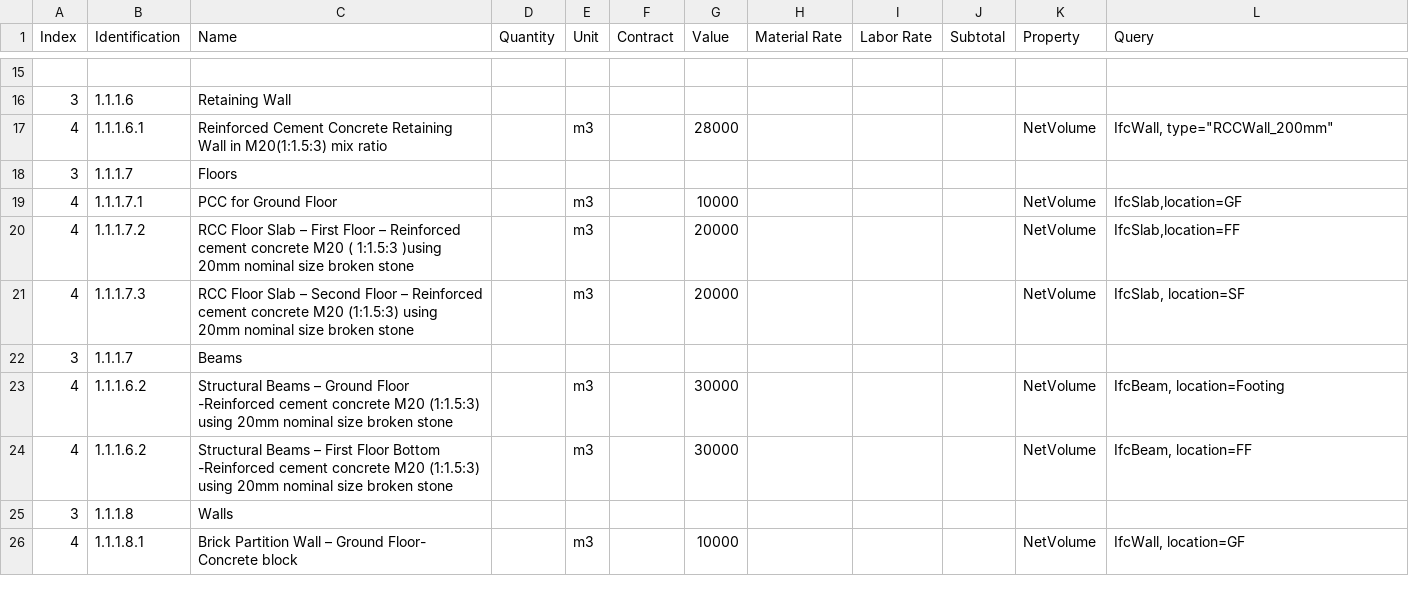
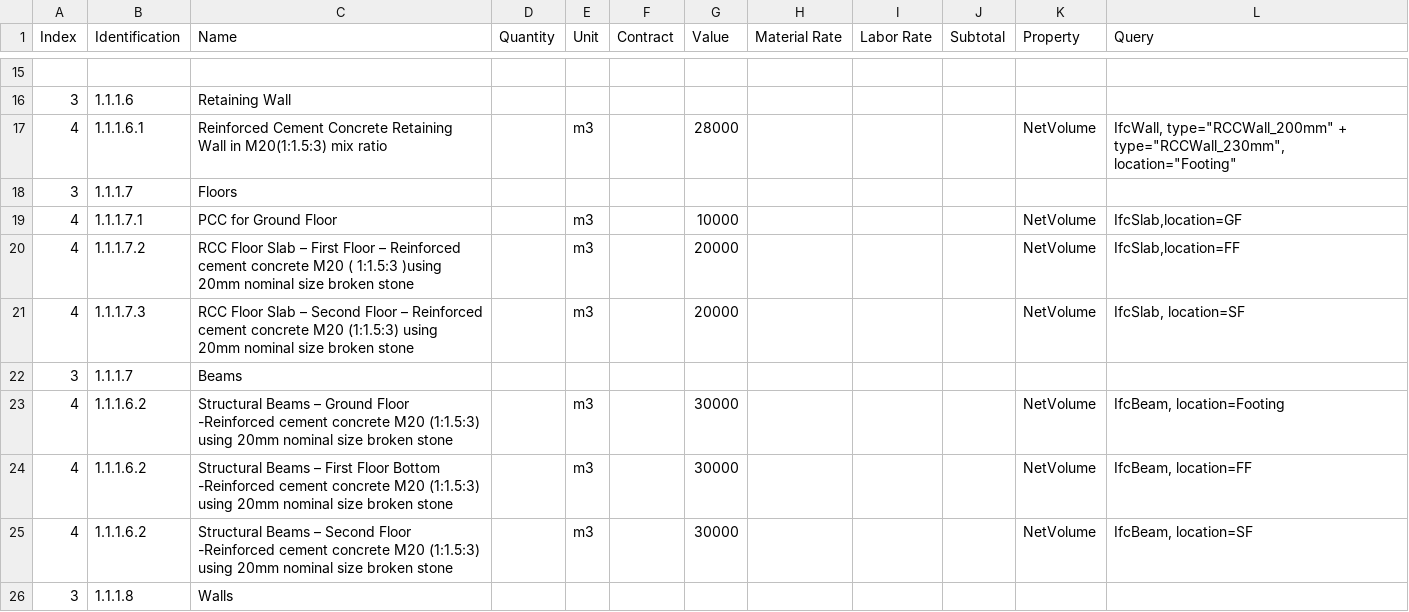
Before and after one commit to Arunarchitect/ManilalIFC, a CSV file: schedules/Structure.csv, drawn as a sheet; only a part is shown, gaps mark what is left out; the shorter side is filled out with more unchanged rows.

Commit message:
regenerated structur eestimate, need check

```diff
--- a/schedules/Structure.csv
+++ b/schedules/Structure.csv
@@ -16,3 +16,3 @@ Index,Identification,Name,Quantity,Unit,Contract,Value,Material Rate,Labor Rate,
 3,1.1.1.6,Retaining Wall,,,,,,,,,
-4,1.1.1.6.1,Reinforced Cement Concrete Retaining Wall  in M20(1:1.5:3)  mix ratio,,m3,,28000,,,,NetVolume,"IfcWall, type=""RCCWall_200mm"""
+4,1.1.1.6.1,Reinforced Cement Concrete Retaining Wall  in M20(1:1.5:3)  mix ratio,,m3,,28000,,,,NetVolume,"IfcWall, type=""RCCWall_200mm"" + type=""RCCWall_230mm"", location=""Footing"""
 3,1.1.1.7,Floors,,,,,,,,,
@@ -24,2 +24,3 @@ Index,Identification,Name,Quantity,Unit,Contract,Value,Material Rate,Labor Rate,
 4,1.1.1.6.2,Structural Beams – First Floor Bottom -Reinforced cement concrete M20 (1:1.5:3) using 20mm nominal size broken stone ,,m3,,30000,,,,NetVolume,"IfcBeam, location=FF "
+4,1.1.1.6.2,Structural Beams – Second Floor  -Reinforced cement concrete M20 (1:1.5:3) using 20mm nominal size broken stone ,,m3,,30000,,,,NetVolume,"IfcBeam, location=SF "
 3,1.1.1.8,Walls,,,,,,,,,
```
Also changed, not shown: 2 other files.
